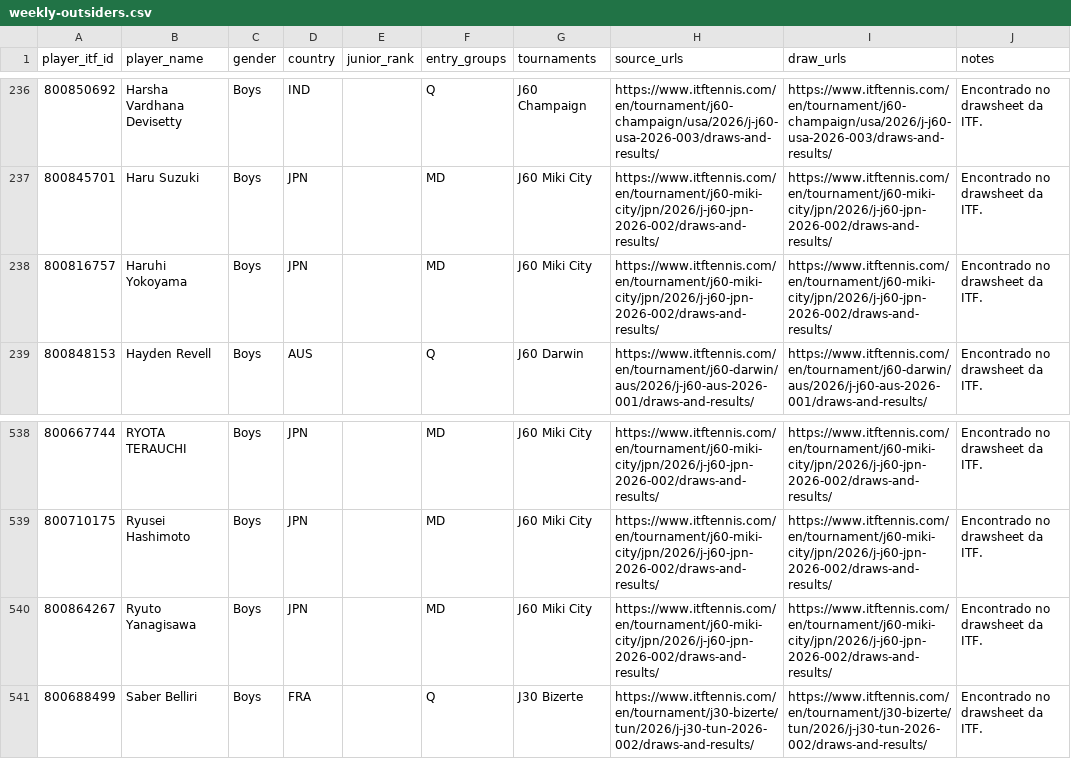
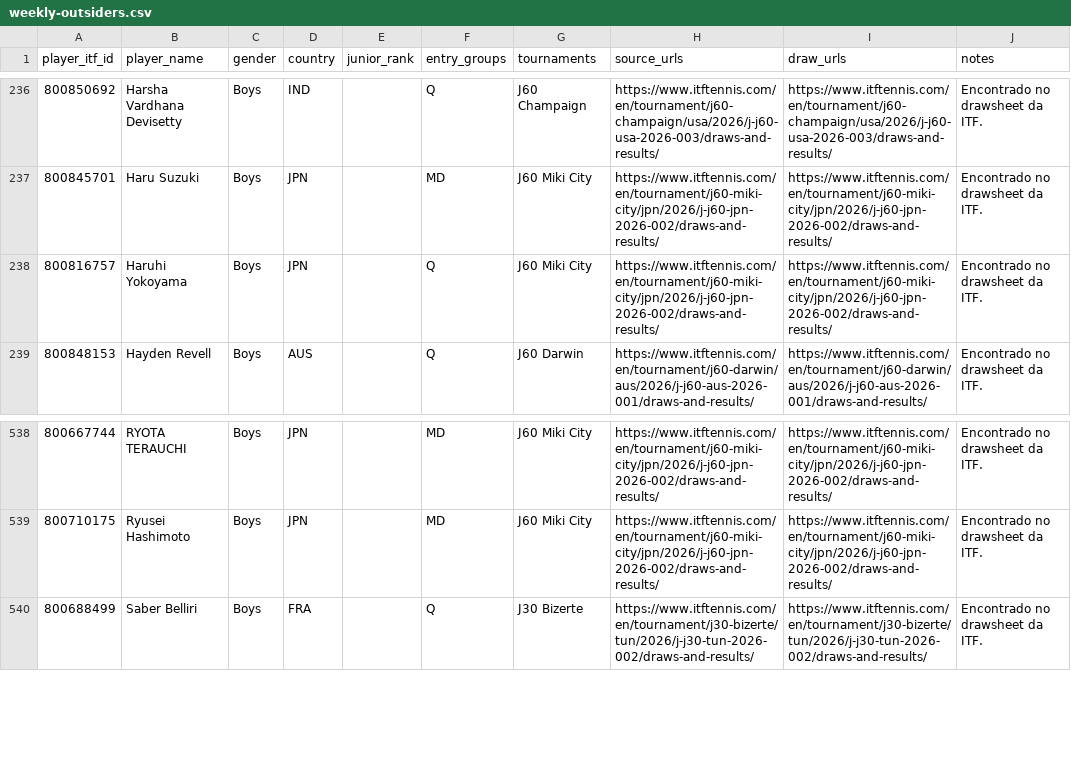
Before and after one commit to genaromoraes/versaoantiga_itf-juniors-live-ranking, a CSV file: data/weekly-outsiders.csv, drawn as a sheet; only a part is shown, gaps mark what is left out.

```diff
--- a/data/weekly-outsiders.csv
+++ b/data/weekly-outsiders.csv
@@ -237,3 +237,3 @@
 "800845701","Haru Suzuki","Boys","JPN","","MD","J60 Miki City","https://www.itftennis.com/en/tournament/j60-miki-city/jpn/2026/j-j60-jpn-2026-002/draws-and-results/","https://www.itftennis.com/en/tournament/j60-miki-city/jpn/2026/j-j60-jpn-2026-002/draws-and-results/","Encontrado no drawsheet da ITF."
-"800816757","Haruhi Yokoyama","Boys","JPN","","MD","J60 Miki City","https://www.itftennis.com/en/tournament/j60-miki-city/jpn/2026/j-j60-jpn-2026-002/draws-and-results/","https://www.itftennis.com/en/tournament/j60-miki-city/jpn/2026/j-j60-jpn-2026-002/draws-and-results/","Encontrado no drawsheet da ITF."
+"800816757","Haruhi Yokoyama","Boys","JPN","","Q","J60 Miki City","https://www.itftennis.com/en/tournament/j60-miki-city/jpn/2026/j-j60-jpn-2026-002/draws-and-results/","https://www.itftennis.com/en/tournament/j60-miki-city/jpn/2026/j-j60-jpn-2026-002/draws-and-results/","Encontrado no drawsheet da ITF."
 "800848153","Hayden Revell","Boys","AUS","","Q","J60 Darwin","https://www.itftennis.com/en/tournament/j60-darwin/aus/2026/j-j60-aus-2026-001/draws-and-results/","https://www.itftennis.com/en/tournament/j60-darwin/aus/2026/j-j60-aus-2026-001/draws-and-results/","Encontrado no drawsheet da ITF."
@@ -539,3 +539,2 @@
 "800710175","Ryusei Hashimoto","Boys","JPN","","MD","J60 Miki City","https://www.itftennis.com/en/tournament/j60-miki-city/jpn/2026/j-j60-jpn-2026-002/draws-and-results/","https://www.itftennis.com/en/tournament/j60-miki-city/jpn/2026/j-j60-jpn-2026-002/draws-and-results/","Encontrado no drawsheet da ITF."
-"800864267","Ryuto Yanagisawa","Boys","JPN","","MD","J60 Miki City","https://www.itftennis.com/en/tournament/j60-miki-city/jpn/2026/j-j60-jpn-2026-002/draws-and-results/","https://www.itftennis.com/en/tournament/j60-miki-city/jpn/2026/j-j60-jpn-2026-002/draws-and-results/","Encontrado no drawsheet da ITF."
 "800688499","Saber Belliri","Boys","FRA","","Q","J30 Bizerte","https://www.itftennis.com/en/tournament/j30-bizerte/tun/2026/j-j30-tun-2026-002/draws-and-results/","https://www.itftennis.com/en/tournament/j30-bizerte/tun/2026/j-j30-tun-2026-002/draws-and-results/","Encontrado no drawsheet da ITF."
```
Also changed, not shown: data/weekly-results.csv, 5 other files.
